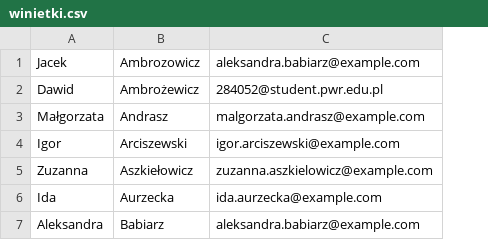
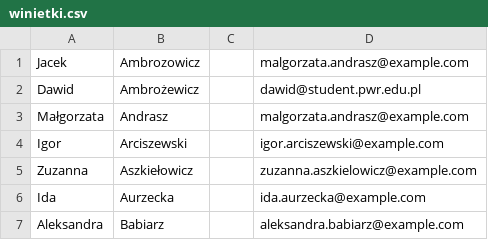
Before and after one commit to FOXjustFOX/winietki_wrss, a CSV file: test_files/winietki.csv, drawn as a sheet; addresses are those after the commit; the diff names each change by its address in the sheet, - before the commit and + after, or states it on an @@ line.

```diff
--- a/test_files/winietki.csv
+++ b/test_files/winietki.csv
+column C, empty
-D1: aleksandra.babiarz@example.com
+D1: malgorzata.andrasz@example.com
-D2: 284052@student.pwr.edu.pl
+D2: dawid@student.pwr.edu.pl
```
Also changed, not shown: 4 other files.
